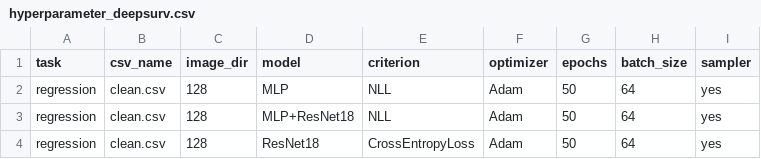
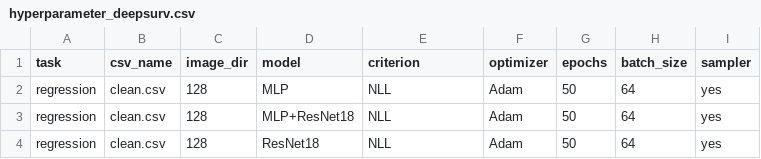
Before and after one commit to Medical-AI-Lab/Nervus, a CSV file: hyperparameters/hyperparameter_deepsurv.csv, drawn as a sheet.

Commit message:
Replaced CrossEntropyLoss with NLL when model=ResNet18.

```diff
--- a/hyperparameters/hyperparameter_deepsurv.csv
+++ b/hyperparameters/hyperparameter_deepsurv.csv
@@ -3,2 +3,2 @@ regression,clean.csv,128,MLP,NLL,Adam,50,64,yes
 regression,clean.csv,128,MLP+ResNet18,NLL,Adam,50,64,yes
-regression,clean.csv,128,ResNet18,CrossEntropyLoss,Adam,50,64,yes
+regression,clean.csv,128,ResNet18,NLL,Adam,50,64,yes
```
